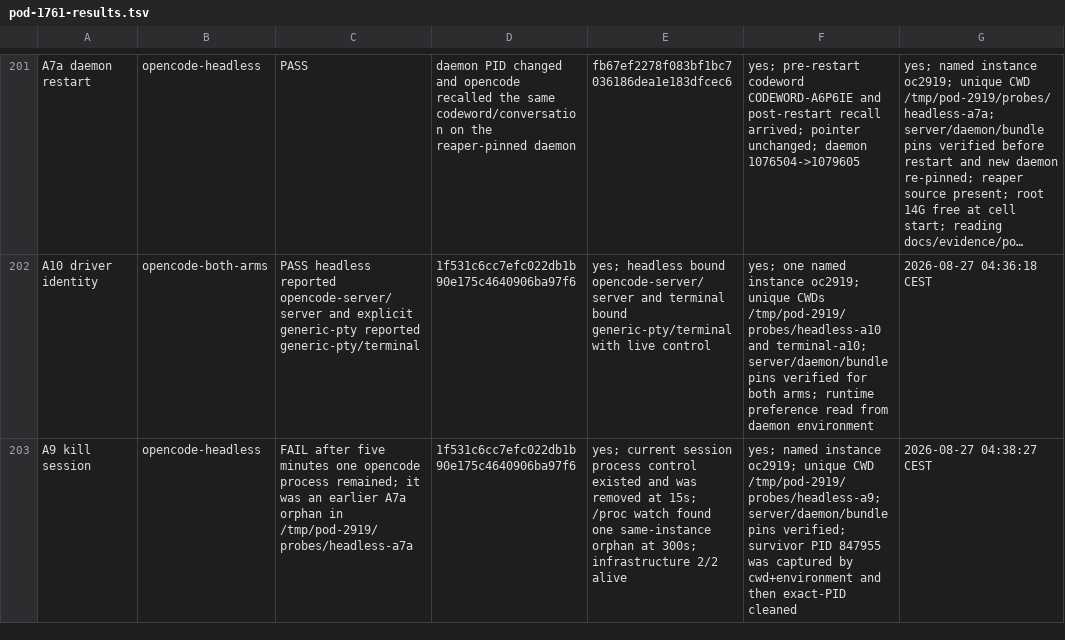
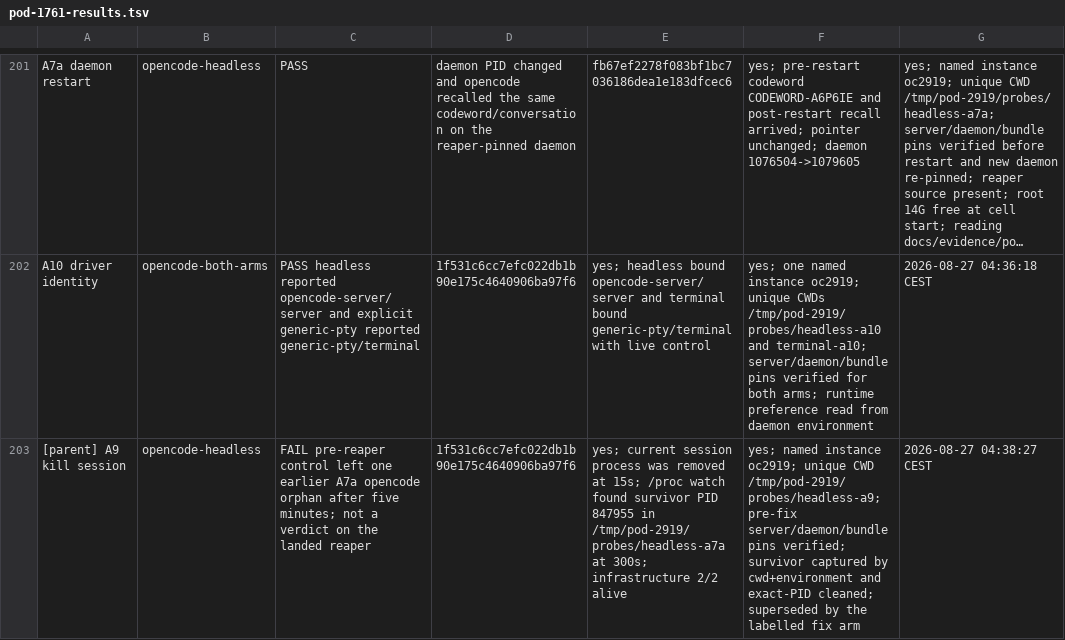
Before and after one commit to madeinorbit/podium, a TSV file: docs/plans/pod-1761-results.tsv, drawn as a sheet; only a part is shown, gaps mark what is left out; long unchanged cells end in …; the diff covers the shown part only; the diff names each change by its address in the sheet, - before the commit and + after, or states it on an @@ line.

Commit message:
pod-2919 record reaper-pinned A9

```diff
--- a/docs/plans/pod-1761-results.tsv
+++ b/docs/plans/pod-1761-results.tsv
-A203: A9 kill session
+A203: [parent] A9 kill session
-C203: FAIL after five minutes one opencode process remained; it was an earlier A7a orphan in /tmp/pod-2919/probes/headless-a7a
+C203: FAIL pre-reaper control left one earlier A7a opencode orphan after five minutes; not a verdict on the landed reaper
-E203: …session process control existed and was removed at 15s; /proc watch found one same-instance orphan at 300s;…
+E203: …session process was removed at 15s; /proc watch found survivor PID 847955 in /tmp/pod-2919/probes/headless-a7a at 300s;…
-F203: …CWD /tmp/pod-2919/probes/headless-a9; server/daemon/bundle pins verified; survivor PID 847955 was captured by cwd+environment and then exact-PID cleaned
+F203: …CWD /tmp/pod-2919/probes/headless-a9; pre-fix server/daemon/bundle pins verified; survivor captured by cwd+environment and exact-PID cleaned; superseded by the labelled fix arm
```
Also changed, not shown: 1 added row elsewhere in this file, 1 other file.
